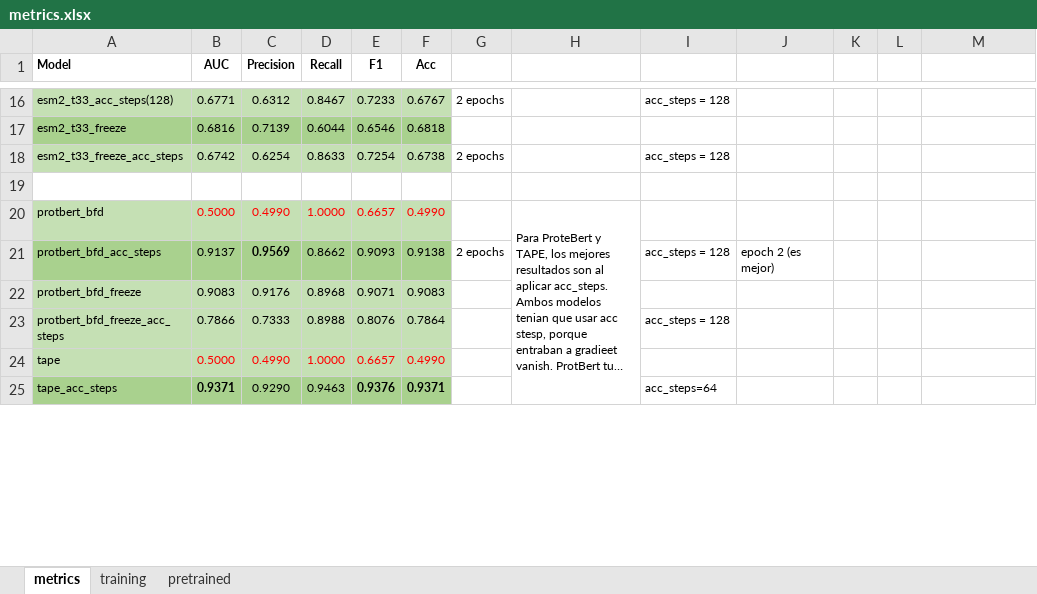
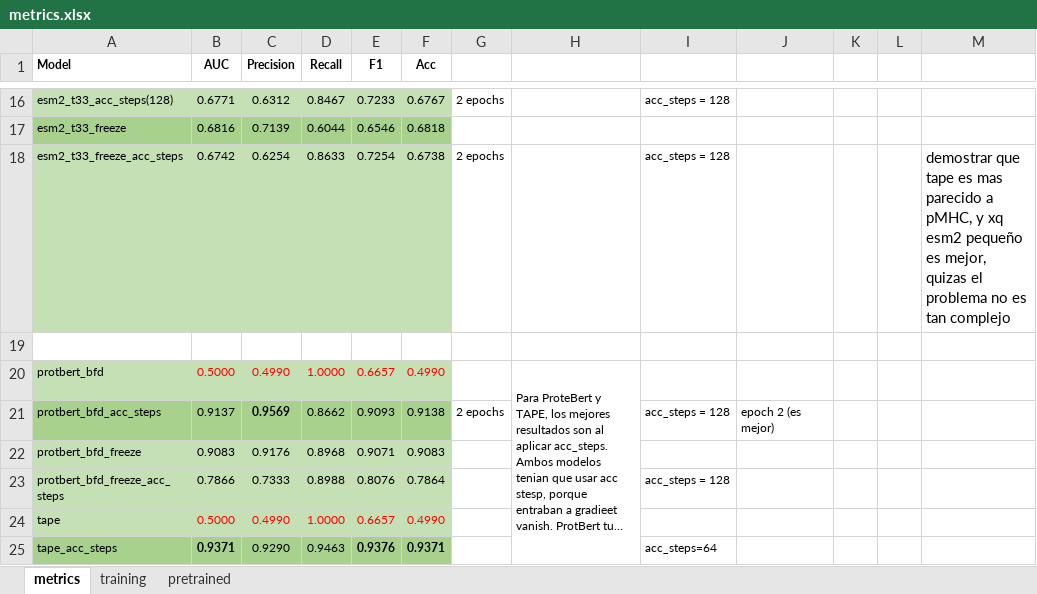
Before and after one commit to arceda/pmhc, an Excel workbook: metrics/metrics.xlsx, sheet metrics, drawn as a sheet; only a part is shown, gaps mark what is left out; long unchanged cells end in …; values as stored, in another font and other column widths than the file's, no borders; the diff names each change by its address in the sheet, - before the commit and + after, or states it on an @@ line.

```diff
--- a/metrics/metrics.xlsx (sheet metrics)
+++ b/metrics/metrics.xlsx (sheet metrics)
-M18: (empty)
+M18: demostrar que tape es mas parecido a pMHC, y xq esm2 pequeño es mejor, quizas el problema no es tan complejo
```
Also changed, not shown: sheet pretrained, 3 other files.
